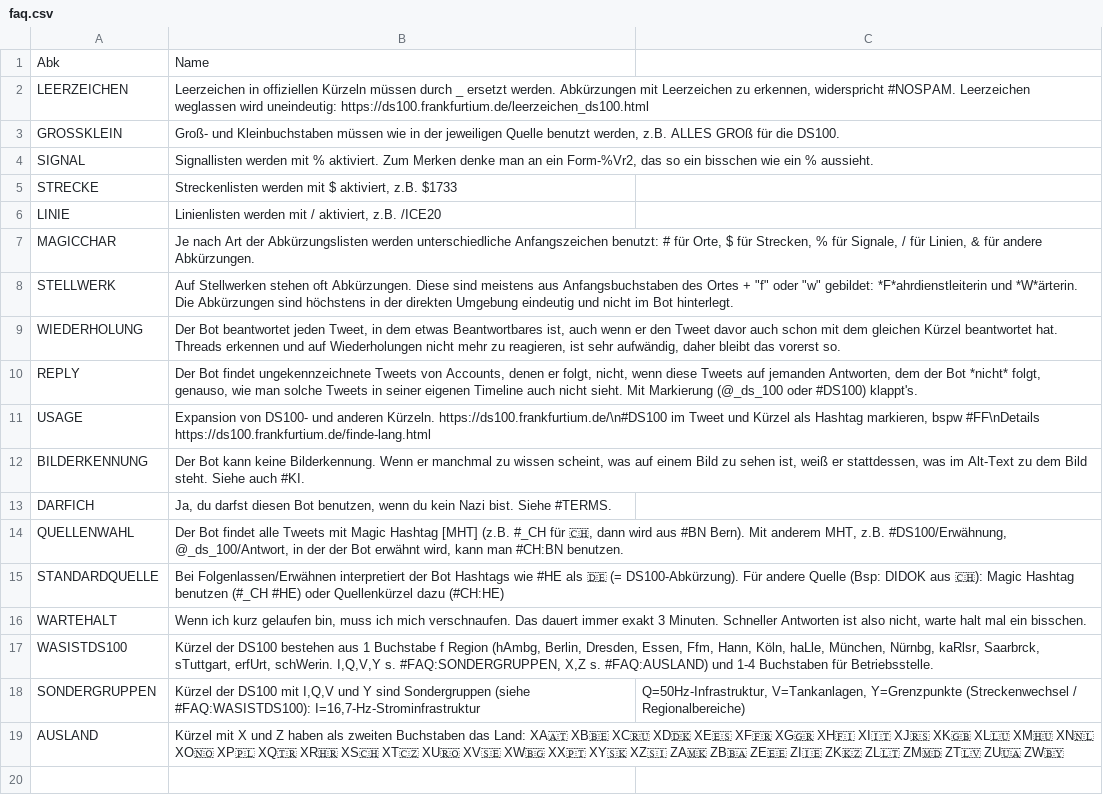
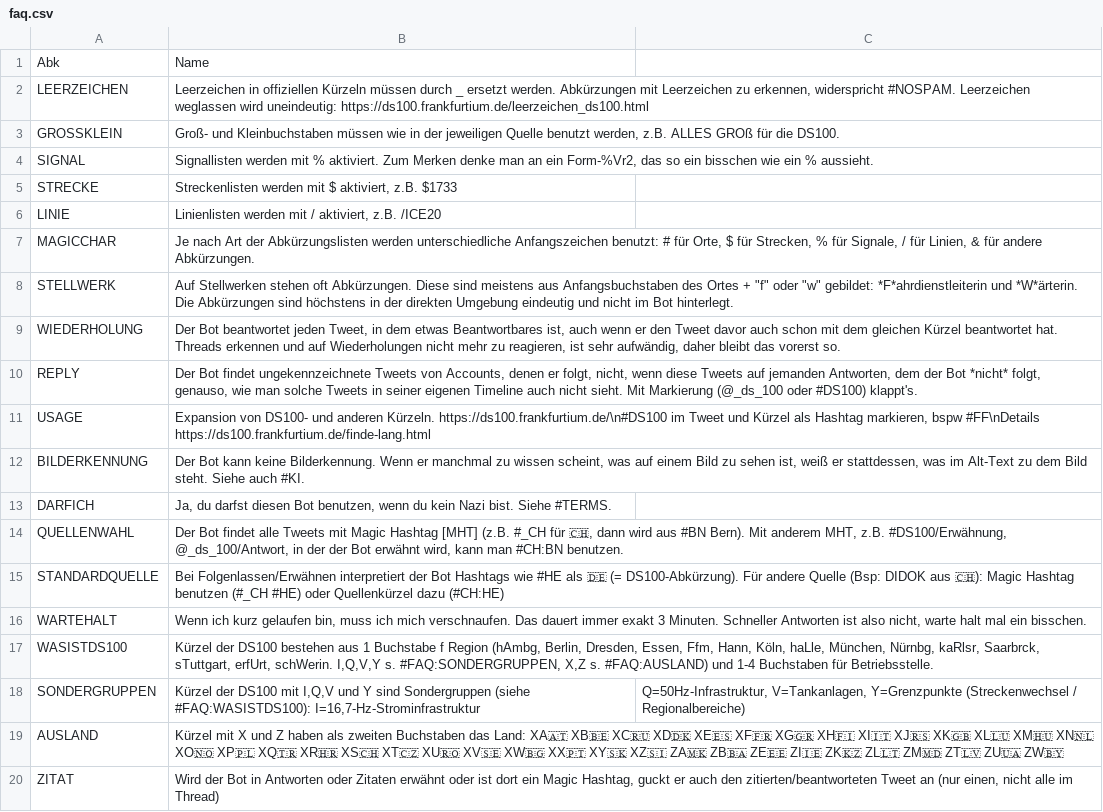
Before and after one commit to baeuchle/ds100bot, a CSV file: sources/faq.csv, drawn as a sheet.

Commit message:
DATA/ADD #FAQ:ZITAT
this fixes #106

CHANGELOG Neues FAQ #FAQ:ZITAT

pylint score: 10.00
test score: A 64/0 F 11/0 R 100.0%

```diff
--- a/sources/faq.csv
+++ b/sources/faq.csv
@@ -19 +19,2 @@ SONDERGRUPPEN;Kürzel der DS100 mit I,Q,V und Y sind Sondergruppen (siehe #FAQ:W
 AUSLAND;Kürzel mit X und Z haben als zweiten Buchstaben das Land: XA🇦🇹 XB🇧🇪 XC🇷🇺 XD🇩🇰 XE🇪🇸 XF🇫🇷 XG🇬🇷 XH🇫🇮 XI🇮🇹 XJ🇷🇸 XK🇬🇧 XL🇱🇺 XM🇭🇺 XN🇳🇱 XO🇳🇴 XP🇵🇱 XQ🇹🇷 XR🇭🇷 XS🇨🇭 XT🇨🇿 XU🇷🇴 XV🇸🇪 XW🇧🇬 XX🇵🇹 XY🇸🇰 XZ🇸🇮 ZA🇲🇰 ZB🇧🇦 ZE🇪🇪 ZI🇮🇪 ZK🇰🇿 ZL🇱🇹 ZM🇲🇩 ZT🇱🇻 ZU🇺🇦 ZW🇧🇾
+ZITAT;Wird der Bot in Antworten oder Zitaten erwähnt oder ist dort ein Magic Hashtag, guckt er auch den zitierten/beantworteten Tweet an (nur einen, nicht alle im Thread)
```
